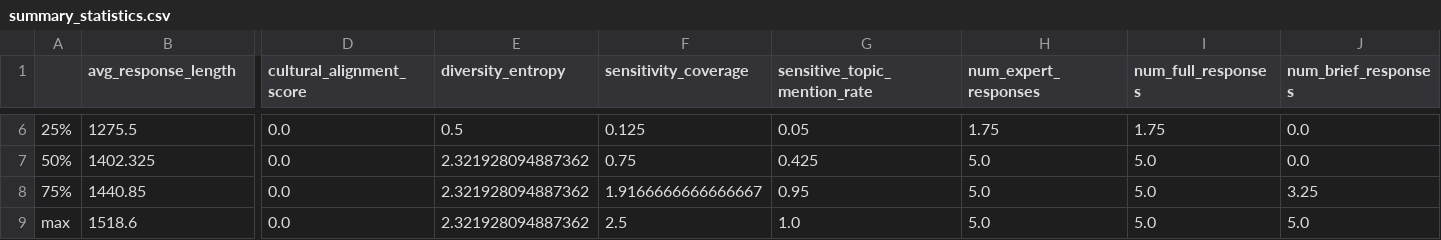
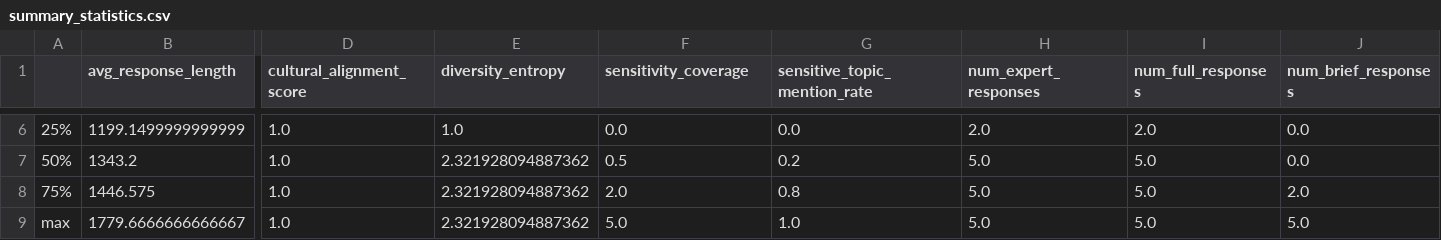
Before and after one commit to mingweiiiiiiiiii/CulturalAlignment-AgentX, a CSV file: correlation_analysis/summary_statistics.csv, drawn as a sheet; only a part is shown, gaps mark what is left out; the diff covers the shown part only; the diff names each change by its address in the sheet, - before the commit and + after, or states it on an @@ line.

```diff
--- a/correlation_analysis/summary_statistics.csv
+++ b/correlation_analysis/summary_statistics.csv
-B6 (avg_response_length): 1275.5
+B6 (avg_response_length): 1199.1499999999999
-D6:D9 (cultural_alignment_score): 0.0
+D6:D9 (cultural_alignment_score): 1.0
-E6 (diversity_entropy): 0.5
+E6 (diversity_entropy): 1.0
-F6 (sensitivity_coverage): 0.125
+F6 (sensitivity_coverage): 0.0
-G6 (sensitive_topic_mention_rate): 0.05
+G6 (sensitive_topic_mention_rate): 0.0
-H6 (num_expert_responses): 1.75
+H6 (num_expert_responses): 2.0
-I6 (num_full_responses): 1.75
+I6 (num_full_responses): 2.0
-B7 (avg_response_length): 1402.325
+B7 (avg_response_length): 1343.2
-F7 (sensitivity_coverage): 0.75
+F7 (sensitivity_coverage): 0.5
-G7 (sensitive_topic_mention_rate): 0.425
+G7 (sensitive_topic_mention_rate): 0.2
-B8 (avg_response_length): 1440.85
+B8 (avg_response_length): 1446.575
-F8 (sensitivity_coverage): 1.9166666666666667
+F8 (sensitivity_coverage): 2.0
-G8 (sensitive_topic_mention_rate): 0.95
+G8 (sensitive_topic_mention_rate): 0.8
-J8 (num_brief_responses): 3.25
+J8 (num_brief_responses): 2.0
-B9 (avg_response_length): 1518.6
+B9 (avg_response_length): 1779.6666666666667
-F9 (sensitivity_coverage): 2.5
+F9 (sensitivity_coverage): 5.0
```
Also changed, not shown: 26 edited cells elsewhere in this file, correlation_analysis/correlation_matrix.csv, 30 other files.
